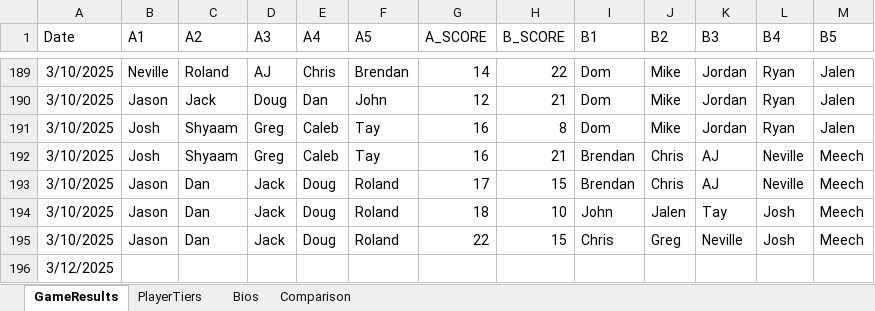
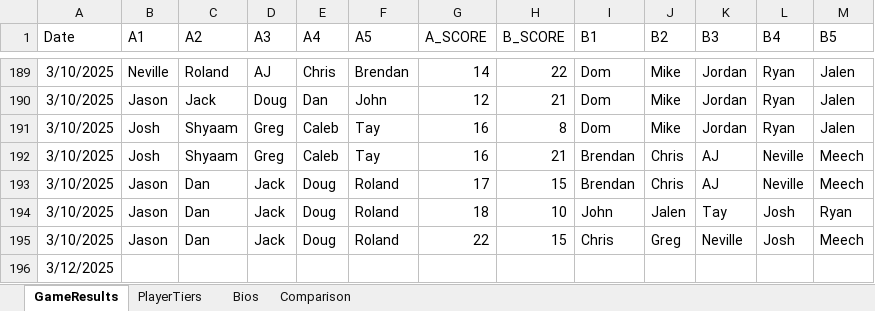
Before and after one commit to jmgjasongardner/naismith-nerds, an Excel workbook: collective_bball/GameResults.xlsm, sheet GameResults, drawn as a sheet; only a part is shown, gaps mark what is left out; values as stored, in another font and other column widths than the file's, no borders; the diff names each change by its address in the sheet, - before the commit and + after, or states it on an @@ line.

```diff
--- a/collective_bball/GameResults.xlsm (sheet GameResults)
+++ b/collective_bball/GameResults.xlsm (sheet GameResults)
-M194 (B5): Meech
+M194 (B5): Ryan
```
Also changed, not shown: 2 other files.
